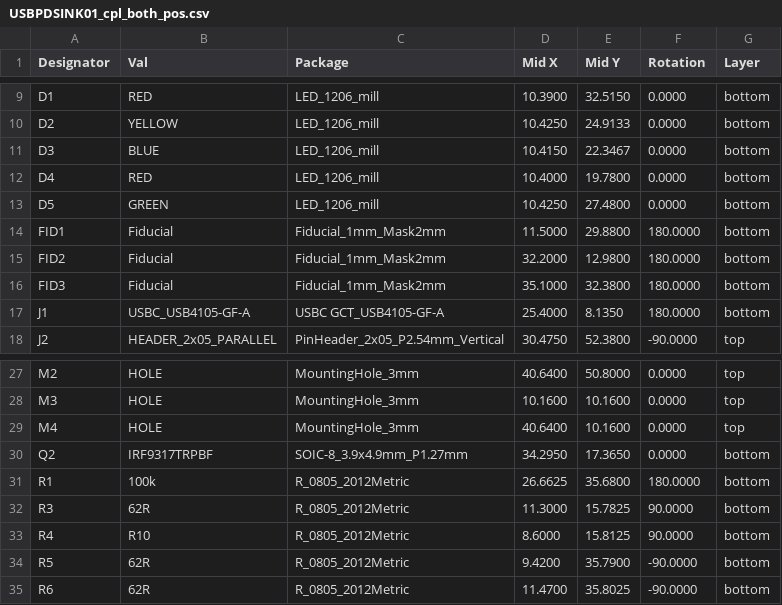
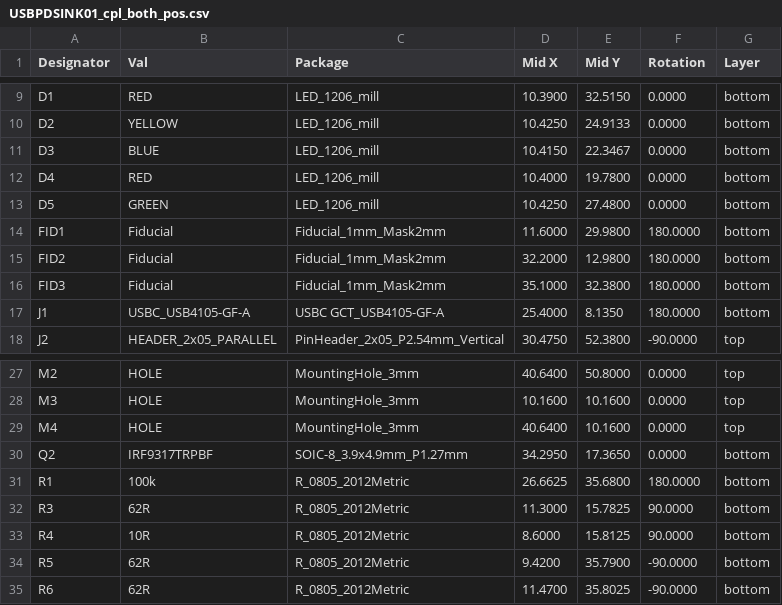
Before and after one commit to mlab-modules/USBPDSINK01, a CSV file: hw/cam_profi/assembly/PnP/USBPDSINK01_cpl_both_pos.csv, drawn as a sheet; only a part is shown, gaps mark what is left out.

```diff
--- a/hw/cam_profi/assembly/PnP/USBPDSINK01_cpl_both_pos.csv
+++ b/hw/cam_profi/assembly/PnP/USBPDSINK01_cpl_both_pos.csv
@@ -13,3 +13,3 @@ Designator,Val,Package,Mid X,Mid Y,Rotation,Layer
 "D5","GREEN","LED_1206_mill",10.4250,27.4800,0.0000,bottom
-"FID1","Fiducial","Fiducial_1mm_Mask2mm",11.5000,29.8800,180.0000,bottom
+"FID1","Fiducial","Fiducial_1mm_Mask2mm",11.6000,29.9800,180.0000,bottom
 "FID2","Fiducial","Fiducial_1mm_Mask2mm",32.2000,12.9800,180.0000,bottom
@@ -32,3 +32,3 @@ Designator,Val,Package,Mid X,Mid Y,Rotation,Layer
 "R3","62R","R_0805_2012Metric",11.3000,15.7825,90.0000,bottom
-"R4","R10","R_0805_2012Metric",8.6000,15.8125,90.0000,bottom
+"R4","10R","R_0805_2012Metric",8.6000,15.8125,90.0000,bottom
 "R5","62R","R_0805_2012Metric",9.4200,35.7900,-90.0000,bottom
```
Also changed, not shown: hw/cam_profi/assembly/gerbers/PnP/USBPDSINK01_cpl_bottom_pos.csv, 46 other files.
